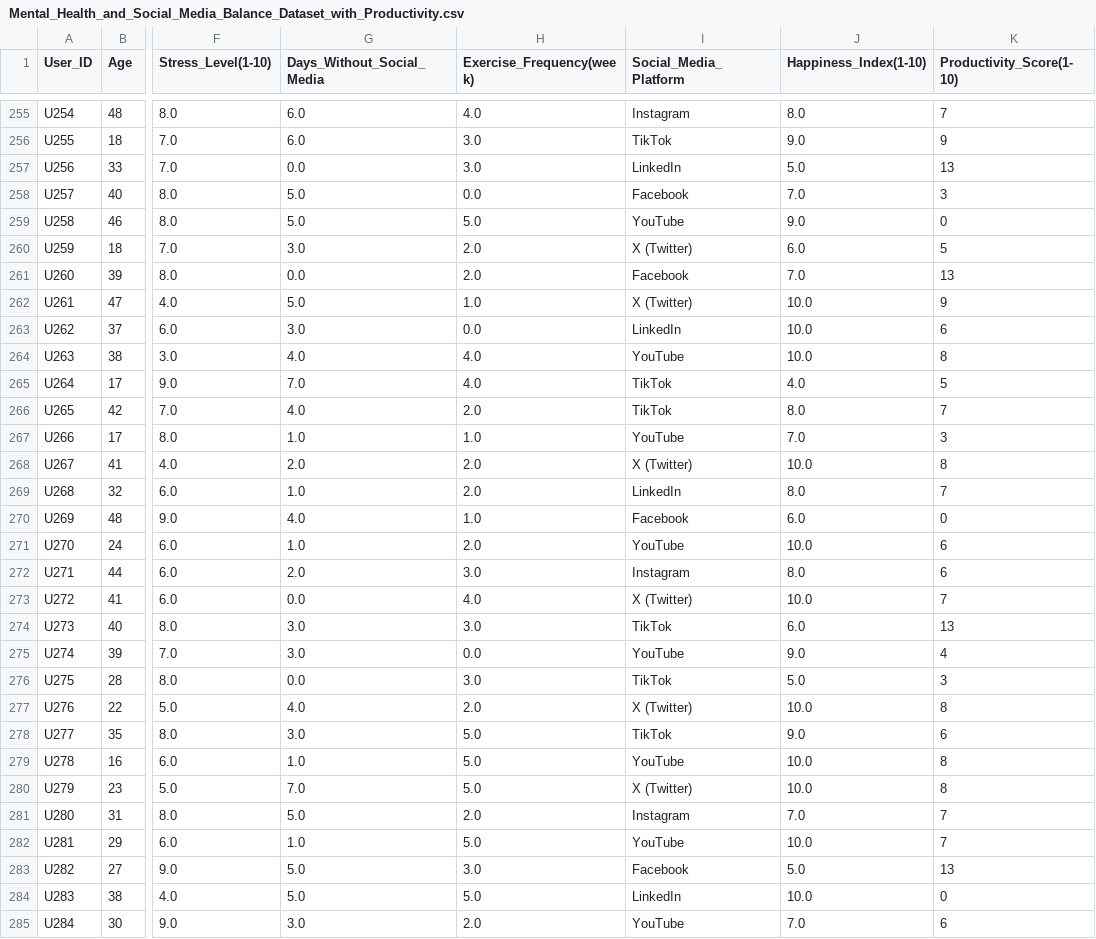
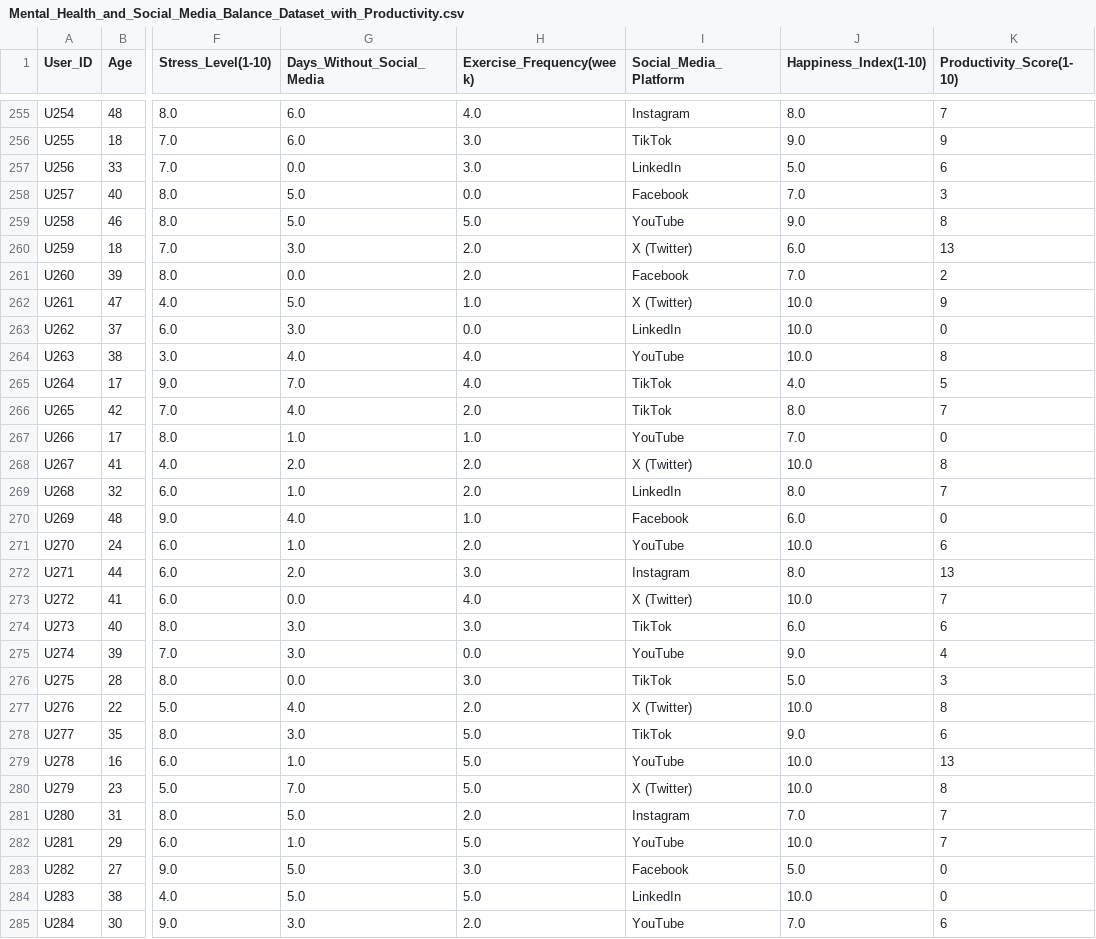
Before and after one commit to porofieff/ML_ETU, a CSV file: Lab2/Mental_Health_and_Social_Media_Balance_Dataset_with_Productivity.csv, drawn as a sheet; only a part is shown, gaps mark what is left out; the diff covers the shown part only; the diff names each change by its address in the sheet, - before the commit and + after, or states it on an @@ line.

```diff
--- a/Lab2/Mental_Health_and_Social_Media_Balance_Dataset_with_Productivity.csv
+++ b/Lab2/Mental_Health_and_Social_Media_Balance_Dataset_with_Productivity.csv
-K257 (Productivity_Score(1-10)): 13
+K257 (Productivity_Score(1-10)): 6
-K259 (Productivity_Score(1-10)): 0
+K259 (Productivity_Score(1-10)): 8
-K260 (Productivity_Score(1-10)): 5
+K260 (Productivity_Score(1-10)): 13
-K261 (Productivity_Score(1-10)): 13
+K261 (Productivity_Score(1-10)): 2
-K263 (Productivity_Score(1-10)): 6
+K263 (Productivity_Score(1-10)): 0
-K267 (Productivity_Score(1-10)): 3
+K267 (Productivity_Score(1-10)): 0
-K272 (Productivity_Score(1-10)): 6
+K272 (Productivity_Score(1-10)): 13
-K274 (Productivity_Score(1-10)): 13
+K274 (Productivity_Score(1-10)): 6
-K279 (Productivity_Score(1-10)): 8
+K279 (Productivity_Score(1-10)): 13
-K283 (Productivity_Score(1-10)): 13
+K283 (Productivity_Score(1-10)): 0
```
Also changed, not shown: 133 edited cells elsewhere in this file, Lab2/Mental_Health_and_Social_Media_Balance_Dataset_Cleaned.csv, 1 other file.
